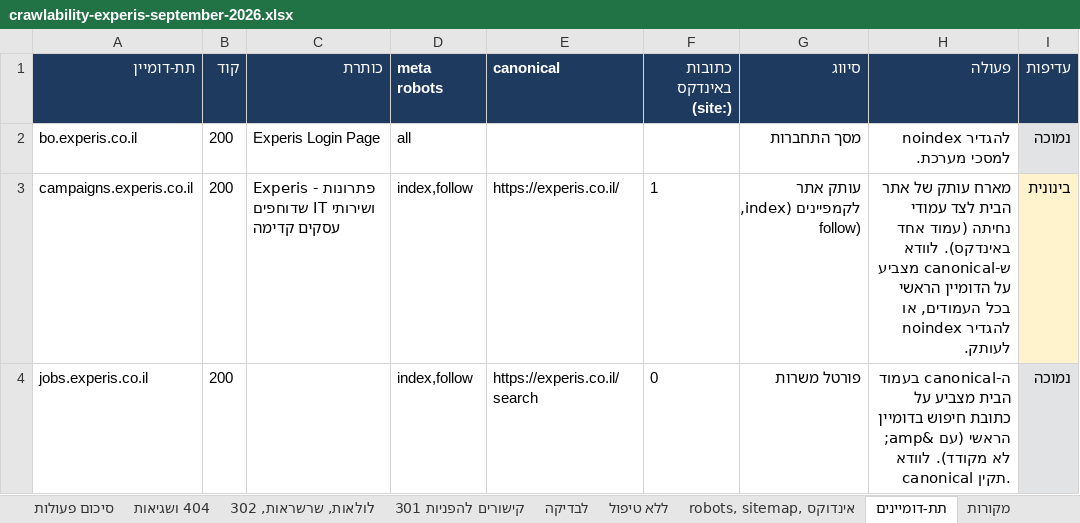
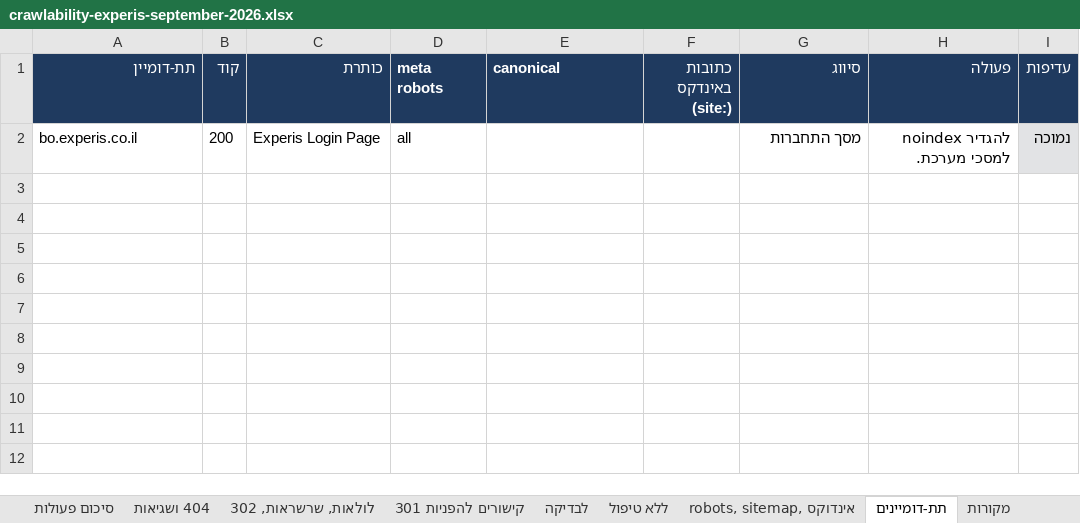
Before and after one commit to nadavon6-ops/seo-reports, an Excel workbook: public/crawlability-experis-september-2026.xlsx, sheet תת-דומיינים, drawn as a sheet; values as stored, in another font and other column widths than the file's, no borders; the diff names each change by its address in the sheet, - before the commit and + after, or states it on an @@ line.

```diff
--- a/public/crawlability-experis-september-2026.xlsx (sheet תת-דומיינים)
+++ b/public/crawlability-experis-september-2026.xlsx (sheet תת-דומיינים)
-row 3: campaigns.experis.co.il | 200 | Experis - פתרונות ושירותי IT שדוחפים עסקים קדימה | index,follow | https://experis.co.il/ | 1 | עותק אתר לקמפיינים (index, follow) | מארח עותק של אתר הבית לצד עמודי נחיתה (עמוד אחד באינדקס). לוודא ש-canonical מצביע על הדומיין הראשי בכל העמודים, או להגדיר noindex לעותק. | בינונית
-row 4: jobs.experis.co.il | 200 |  | index,follow | https://experis.co.il/search | 0 | פורטל משרות | ה-canonical בעמוד הבית מצביע על כתובת חיפוש בדומיין הראשי (עם &amp; לא מקודד). לוודא canonical תקין. | נמוכה
```
Also changed, not shown: sheet סיכום פעולות, public/crawlability-blenderpay-september-2026.xlsx, public/crawlability-improvisrael-september-2026.xlsx, 54 other files.
